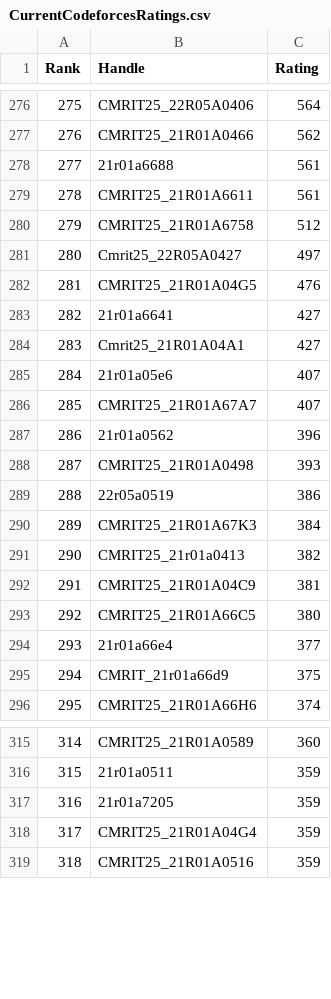
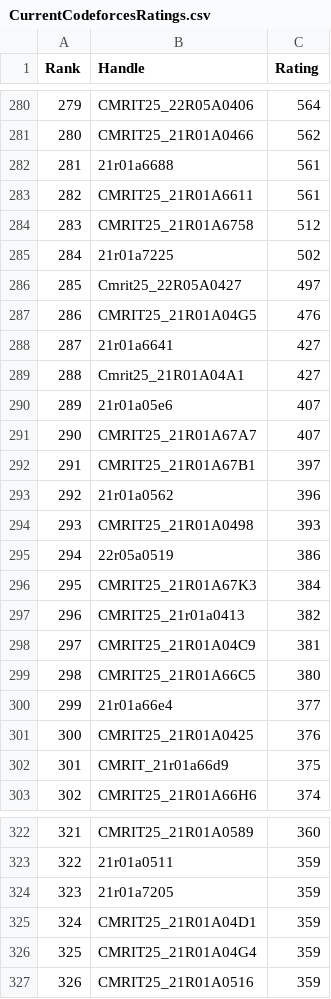
Before and after one commit to dog-broad/CodeforcesRankingGUI, a CSV file: Leaderboards/CurrentCodeforcesRatings.csv, drawn as a sheet; only a part is shown, gaps mark what is left out; the diff covers the shown part only; the diff names each change by its address in the sheet, - before the commit and + after, or states it on an @@ line.

```diff
--- a/Leaderboards/CurrentCodeforcesRatings.csv
+++ b/Leaderboards/CurrentCodeforcesRatings.csv
@@ column A (Rank) renumbered from row 92 down @@
+row 285: 284 | 21r01a7225 | 502
+row 292: 291 | CMRIT25_21R01A67B1 | 397
+row 301: 300 | CMRIT25_21R01A0425 | 376
+row 325: 324 | CMRIT25_21R01A04D1 | 359
```
Also changed, not shown: 5 added rows and 1 removed row elsewhere in this file.
